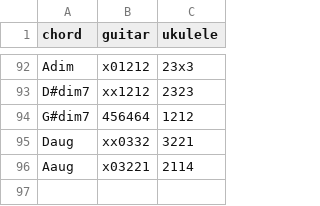
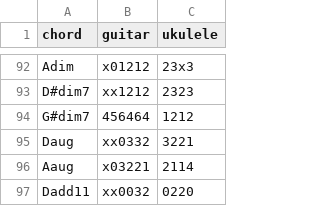
Before and after one commit to spilth/chord_diagrams, a CSV file: lib/chord_diagrams/fingerings.csv, drawn as a sheet; only a part is shown, gaps mark what is left out; the diff names each change by its address in the sheet, - before the commit and + after, or states it on an @@ line.

Commit message:
Add Dadd11 (#6)
* Adds Dad11 for guitar and ukulele
* Adds Rake task descriptions for sheet tasks

```diff
--- a/lib/chord_diagrams/fingerings.csv
+++ b/lib/chord_diagrams/fingerings.csv
+row 97: Dadd11 | xx0032 | 0220
```
Also changed, not shown: 2 other files.
